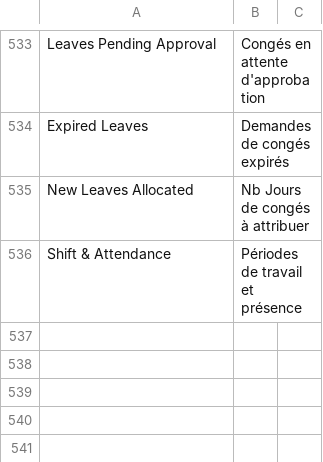
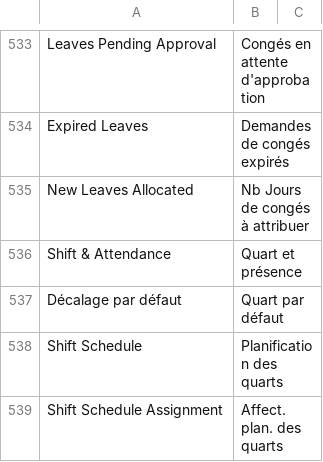
Before and after one commit to scopen-coop/erpnext_france, a CSV file: erpnext_france/translations/fr.csv, drawn as a sheet; only a part is shown, gaps mark what is left out.

Commit message:
add translation HR

```diff
--- a/erpnext_france/translations/fr.csv
+++ b/erpnext_france/translations/fr.csv
@@ -535,2 +535,5 @@ Expired Leaves,Demandes de congés expirés
 New Leaves Allocated,Nb Jours de congés à attribuer
-Shift & Attendance,Périodes de travail et présence
+Shift & Attendance,Quart et présence
+Décalage par défaut,Quart par défaut
+Shift Schedule,Planification des quarts
+Shift Schedule Assignment,Affect. plan. des quarts
```
